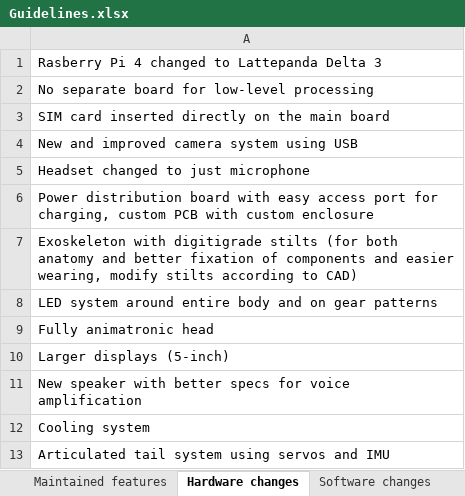
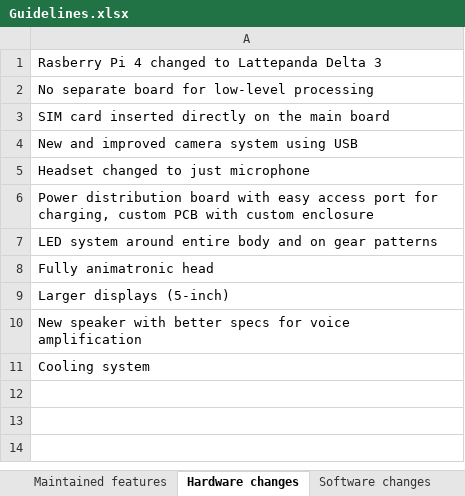
Before and after one commit to MekhyW/DYNAMO-Electronic_Fursuit-2.0, an Excel workbook: Planning/Guidelines.xlsx, sheet Hardware changes, drawn as a sheet; values as stored, in another font and other column widths than the file's, no borders; the diff names each change by its address in the sheet, - before the commit and + after, or states it on an @@ line.

Commit message:
Update Guidelines.xlsx

```diff
--- a/Planning/Guidelines.xlsx (sheet Hardware changes)
+++ b/Planning/Guidelines.xlsx (sheet Hardware changes)
-row 7: Exoskeleton with digitigrade stilts (for both anatomy and better fixation of components and easier wearing, modify stilts according to CAD)
-row 13: Articulated tail system using servos and IMU
```
Also changed, not shown: other sheet tabs.
